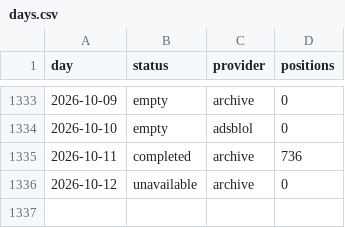
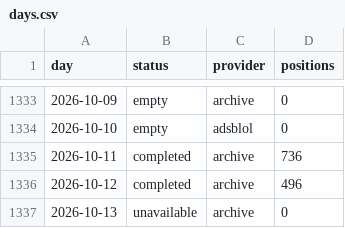
Before and after one commit to peterridzon/lietadielka, a CSV file: data/observations/505c09/days.csv, drawn as a sheet; only a part is shown, gaps mark what is left out.

Commit message:
data: doplnenie histórie 2026-10-13

```diff
--- a/data/observations/505c09/days.csv
+++ b/data/observations/505c09/days.csv
@@ -1335,2 +1335,3 @@ day,status,provider,positions
 2026-10-11,completed,archive,736
-2026-10-12,unavailable,archive,0
+2026-10-12,completed,archive,496
+2026-10-13,unavailable,archive,0
```
Also changed, not shown: data/observations/505c06/days.csv, data/observations/505c07/days.csv, 3 other files.
